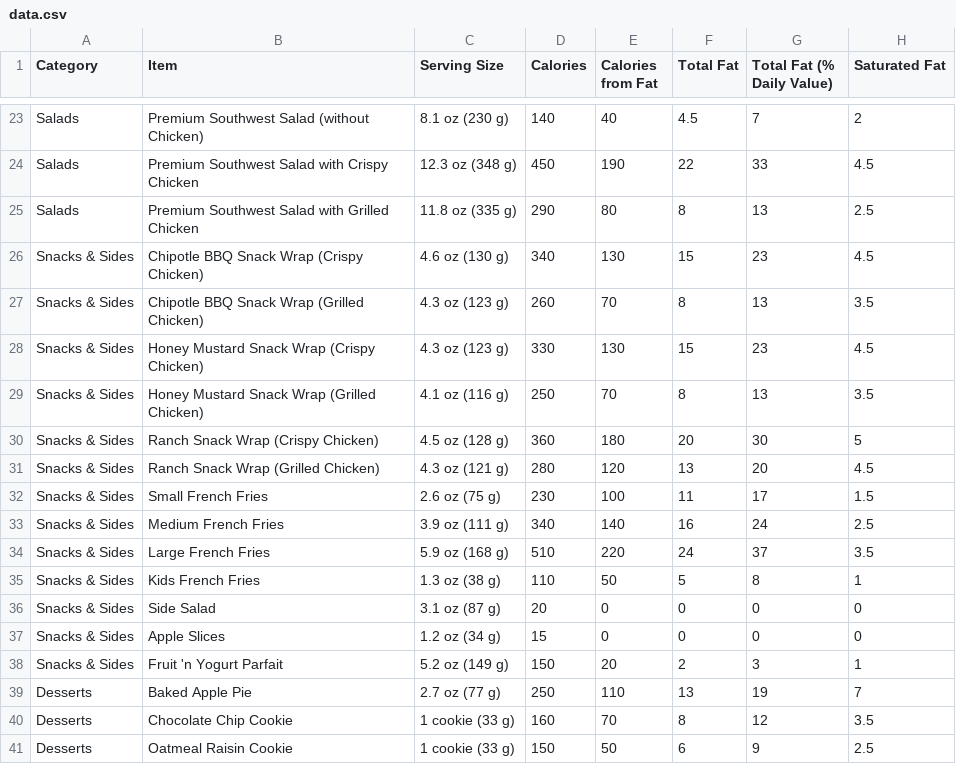
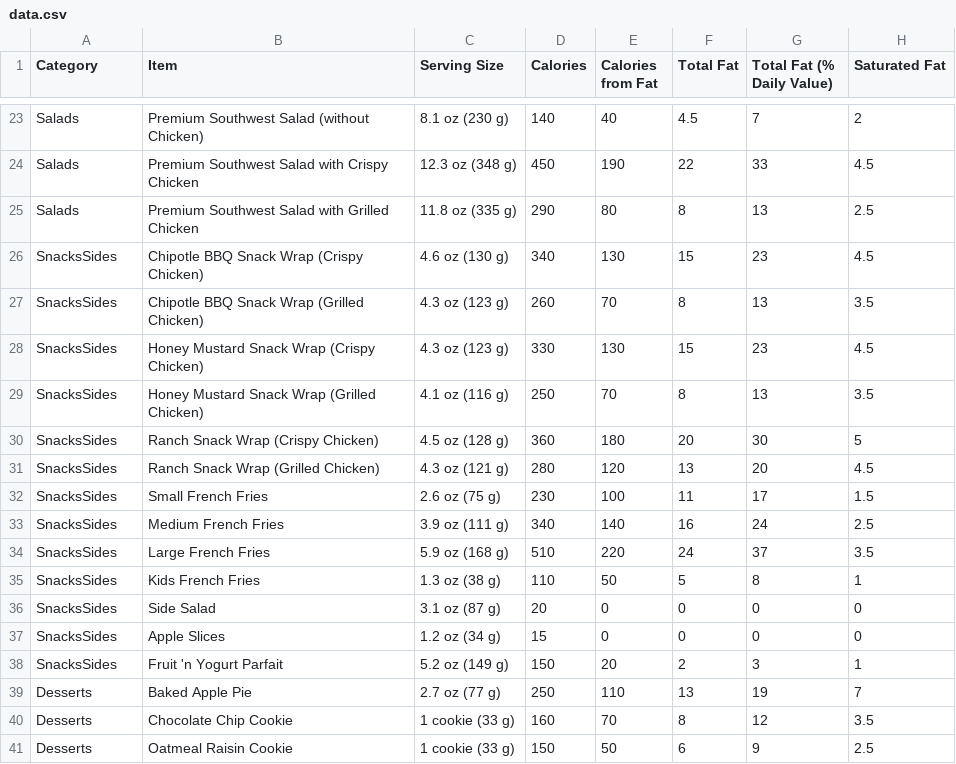
Before and after one commit to Pinkieqt/Pinkieqt.github.io, a CSV file: data.csv, drawn as a sheet; only a part is shown, gaps mark what is left out; the diff covers the shown part only; the diff names each change by its address in the sheet, - before the commit and + after, or states it on an @@ line.

```diff
--- a/data.csv
+++ b/data.csv
-A26:A38 (Category): Snacks & Sides
+A26:A38 (Category): SnacksSides
```
Also changed, not shown: 25 edited cells elsewhere in this file.
